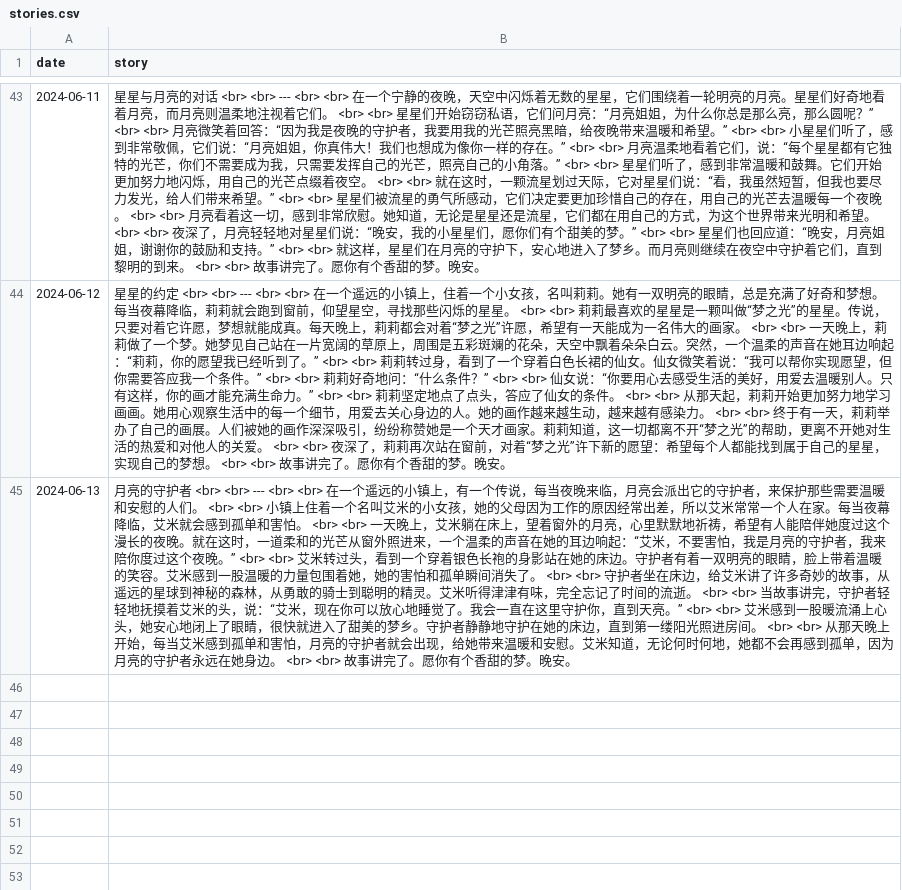
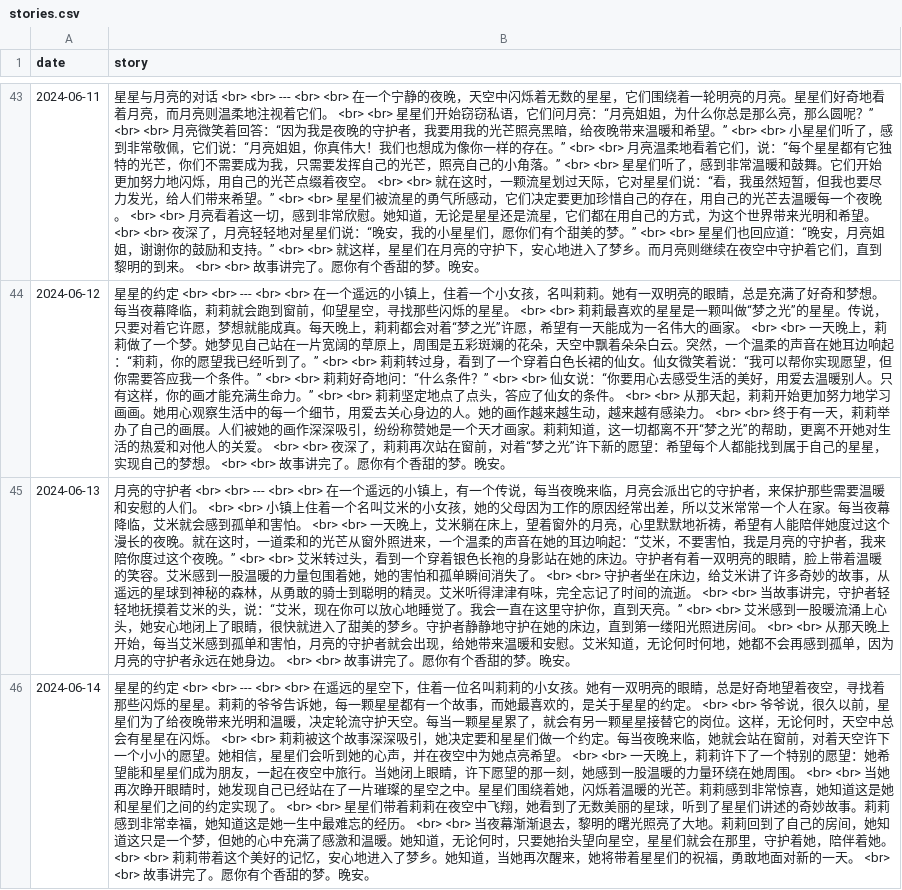
Before and after one commit to flowergod/storyBot, a CSV file: stories.csv, drawn as a sheet; only a part is shown, gaps mark what is left out; the diff names each change by its address in the sheet, - before the commit and + after, or states it on an @@ line.

Commit message:
Update stories.csv with new story

```diff
--- a/stories.csv
+++ b/stories.csv
+row 46: 2024-06-14 | 星星的约定 <br> <br> --- <br> <br> 在遥远的星空下，住着一位名叫莉莉的小女孩。她有一双明亮的眼睛，总是好奇地望着夜空，寻找着那些闪烁的星星。莉莉的爷爷告诉她，每一颗星星都有一个故事，而她最喜欢的，是关于星星的约定。 <br> <br> 爷爷说，很久以前，星星们为了给夜晚带来光明和温暖，决定轮流守护天空。每当一颗星星累了，就会有另一颗星星接替它的岗位。这样，无论何时，天空中总会有星星在闪烁。 <br> <br> 莉莉被这个故事深深吸引，她决定要和星星们做一个约定。每当夜晚来临，她就会站在窗前，对着天空许下一个小小的愿望。她相信，星星们会听到她的心声，并在夜空中为她点亮希望。 <br> <br> 一天晚上，莉莉许下了一个特别的愿望：她希望能和星星们成为朋友，一起在夜空中旅行。当她闭上眼睛，许下愿望的那一刻，她感到一股温暖的力量环绕在她周围。 <br> <br> 当她再次睁开眼睛时，她发现自己已经站在了一片璀璨的星空之中。星星们围绕着她，闪烁着温暖的光芒。莉莉感到非常惊喜，她知道这是她和星星们之间的约定实现了。 <br> <br> 星星们带着莉莉在夜空中飞翔，她看到了无数美丽的星球，听到了星星们讲述的奇妙故事。莉莉感到非常幸福，她知道这是她一生中最难忘的经历。 <br> <br> 当夜幕渐渐退去，黎明的曙光照亮了大地。莉莉回到了自己的房间，她知道这只是一个梦，但她的心中充满了感激和温暖。她知道，无论何时，只要她抬头望向星空，星星们就会在那里，守护着她，陪伴着她。 <br> <br> 莉莉带着这个美好的记忆，安心地进入了梦乡。她知道，当她再次醒来，她将带着星星们的祝福，勇敢地面对新的一天。 <br> <br> 故事讲完了。愿你有个香甜的梦。晚安。
```
